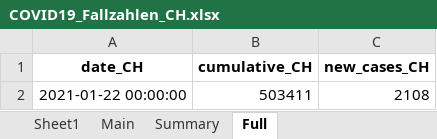
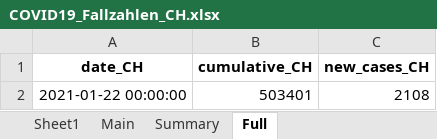
Before and after one commit to esolodko/p1_pub, an Excel workbook: xlsx_data/COVID19_Fallzahlen_CH.xlsx, sheet Full, drawn as a sheet; values as stored, in another font and other column widths than the file's, no borders; the diff names each change by its address in the sheet, - before the commit and + after, or states it on an @@ line.

```diff
--- a/xlsx_data/COVID19_Fallzahlen_CH.xlsx (sheet Full)
+++ b/xlsx_data/COVID19_Fallzahlen_CH.xlsx (sheet Full)
-B2 (cumulative_CH): 503411
+B2 (cumulative_CH): 503401
```
Also changed, not shown: sheet Main, sheet Summary.
